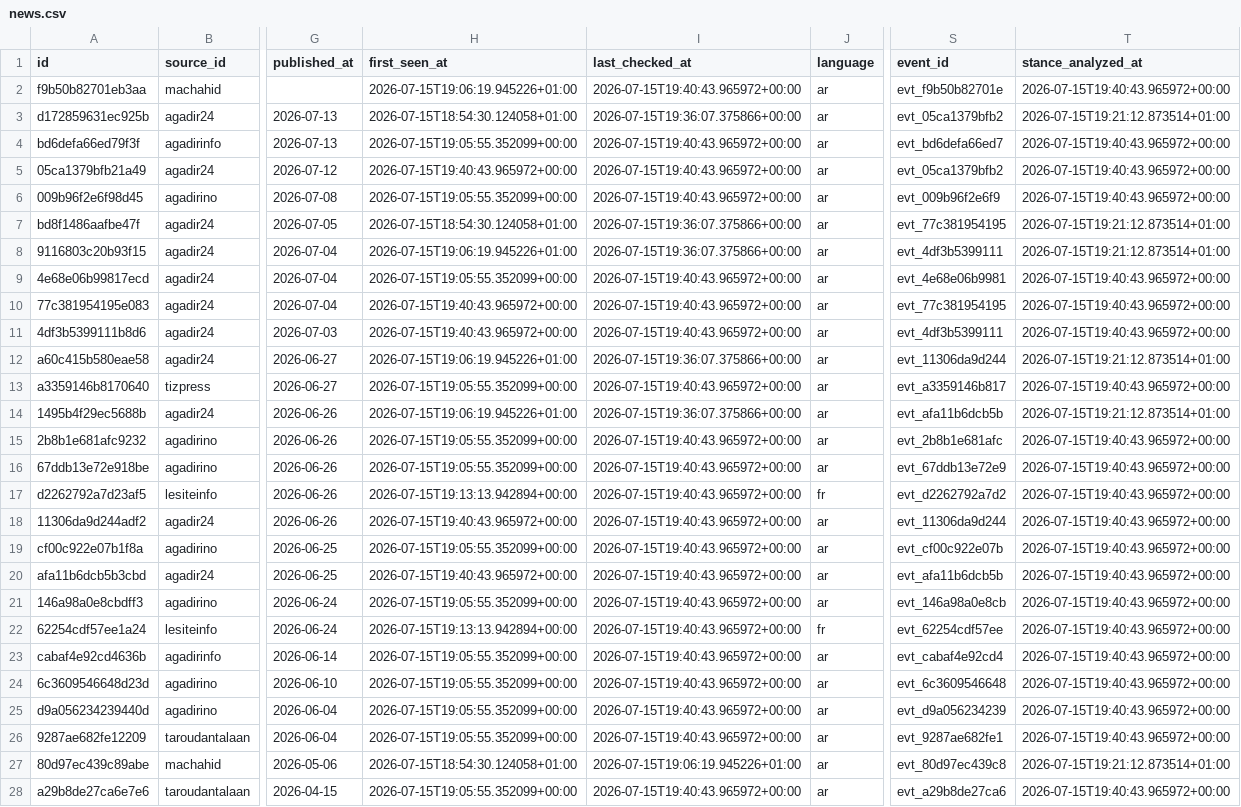
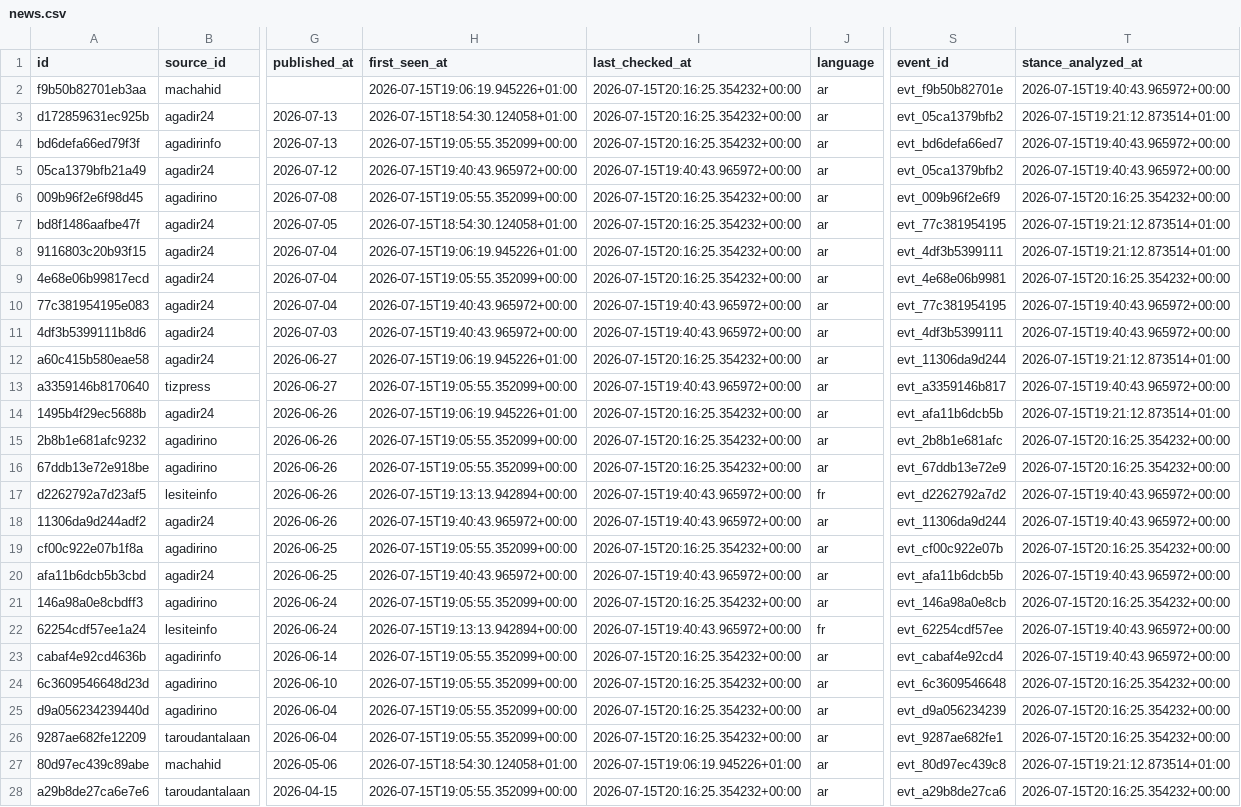
Before and after one commit to abdellatiflasri70-wq/SoussMassaMonitor, a CSV file: data/news.csv, drawn as a sheet; only a part is shown, gaps mark what is left out; the diff covers the shown part only; the diff names each change by its address in the sheet, - before the commit and + after, or states it on an @@ line.

```diff
--- a/data/news.csv
+++ b/data/news.csv
-I2 (last_checked_at): 2026-07-15T19:40:43.965972+00:00
+I2 (last_checked_at): 2026-07-15T20:16:25.354232+00:00
-I3 (last_checked_at): 2026-07-15T19:36:07.375866+00:00
+I3 (last_checked_at): 2026-07-15T20:16:25.354232+00:00
-I4 (last_checked_at): 2026-07-15T19:40:43.965972+00:00
+I4 (last_checked_at): 2026-07-15T20:16:25.354232+00:00
-I6 (last_checked_at): 2026-07-15T19:40:43.965972+00:00
+I6 (last_checked_at): 2026-07-15T20:16:25.354232+00:00
-T6 (stance_analyzed_at): 2026-07-15T19:40:43.965972+00:00
+T6 (stance_analyzed_at): 2026-07-15T20:16:25.354232+00:00
-I7:I8 (last_checked_at): 2026-07-15T19:36:07.375866+00:00
+I7:I8 (last_checked_at): 2026-07-15T20:16:25.354232+00:00
-I9 (last_checked_at): 2026-07-15T19:40:43.965972+00:00
+I9 (last_checked_at): 2026-07-15T20:16:25.354232+00:00
-T9 (stance_analyzed_at): 2026-07-15T19:40:43.965972+00:00
+T9 (stance_analyzed_at): 2026-07-15T20:16:25.354232+00:00
-I12 (last_checked_at): 2026-07-15T19:36:07.375866+00:00
+I12 (last_checked_at): 2026-07-15T20:16:25.354232+00:00
-I14 (last_checked_at): 2026-07-15T19:36:07.375866+00:00
+I14 (last_checked_at): 2026-07-15T20:16:25.354232+00:00
-I15:I16 (last_checked_at): 2026-07-15T19:40:43.965972+00:00
+I15:I16 (last_checked_at): 2026-07-15T20:16:25.354232+00:00
-T15:T16 (stance_analyzed_at): 2026-07-15T19:40:43.965972+00:00
+T15:T16 (stance_analyzed_at): 2026-07-15T20:16:25.354232+00:00
-I19 (last_checked_at): 2026-07-15T19:40:43.965972+00:00
+I19 (last_checked_at): 2026-07-15T20:16:25.354232+00:00
-T19 (stance_analyzed_at): 2026-07-15T19:40:43.965972+00:00
+T19 (stance_analyzed_at): 2026-07-15T20:16:25.354232+00:00
-I21 (last_checked_at): 2026-07-15T19:40:43.965972+00:00
+I21 (last_checked_at): 2026-07-15T20:16:25.354232+00:00
-T21 (stance_analyzed_at): 2026-07-15T19:40:43.965972+00:00
+T21 (stance_analyzed_at): 2026-07-15T20:16:25.354232+00:00
-I23:I26 (last_checked_at): 2026-07-15T19:40:43.965972+00:00
+I23:I26 (last_checked_at): 2026-07-15T20:16:25.354232+00:00
-T24:T26 (stance_analyzed_at): 2026-07-15T19:40:43.965972+00:00
+T24:T26 (stance_analyzed_at): 2026-07-15T20:16:25.354232+00:00
-I28 (last_checked_at): 2026-07-15T19:40:43.965972+00:00
+I28 (last_checked_at): 2026-07-15T20:16:25.354232+00:00
-T28 (stance_analyzed_at): 2026-07-15T19:40:43.965972+00:00
+T28 (stance_analyzed_at): 2026-07-15T20:16:25.354232+00:00
```
Also changed, not shown: 18 edited cells elsewhere in this file, 2 other files.
